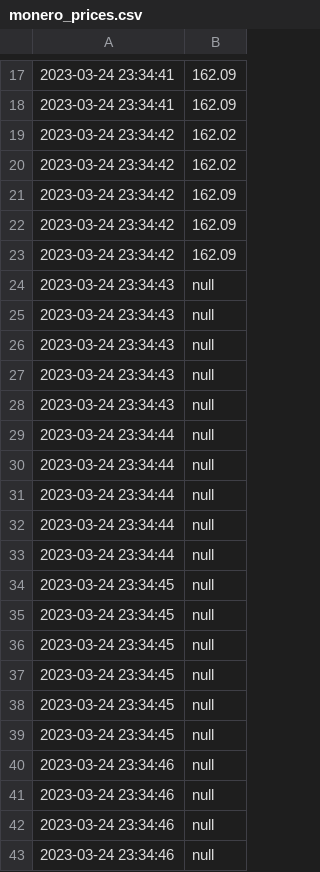
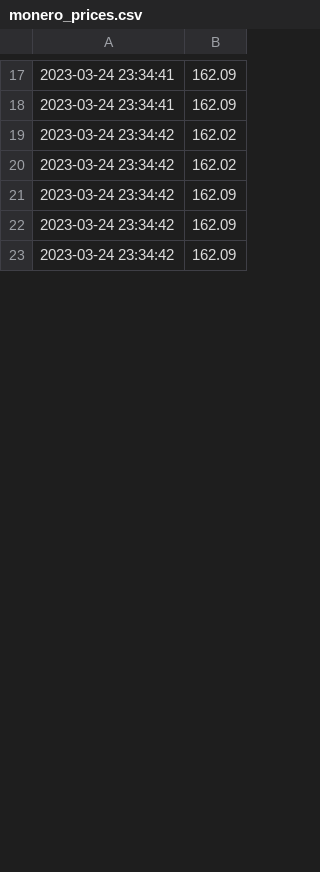
Before and after one commit to MouradSylla29/Python-Git-Linux, a CSV file: Project/monero_prices.csv, drawn as a sheet; only a part is shown, gaps mark what is left out; the diff covers the shown part only.

```diff
--- a/Project/monero_prices.csv
+++ b/Project/monero_prices.csv
@@ -23,21 +23 @@
 2023-03-24 23:34:42,162.09
-2023-03-24 23:34:43,null
-2023-03-24 23:34:43,null
-2023-03-24 23:34:43,null
-2023-03-24 23:34:43,null
-2023-03-24 23:34:43,null
-2023-03-24 23:34:44,null
-2023-03-24 23:34:44,null
-2023-03-24 23:34:44,null
-2023-03-24 23:34:44,null
-2023-03-24 23:34:44,null
-2023-03-24 23:34:45,null
-2023-03-24 23:34:45,null
-2023-03-24 23:34:45,null
-2023-03-24 23:34:45,null
-2023-03-24 23:34:45,null
-2023-03-24 23:34:45,null
-2023-03-24 23:34:46,null
-2023-03-24 23:34:46,null
-2023-03-24 23:34:46,null
-2023-03-24 23:34:46,null
```
Also changed, not shown: 6 added rows and 7 removed rows elsewhere in this file, monero_prices.csv, 3 other files.
